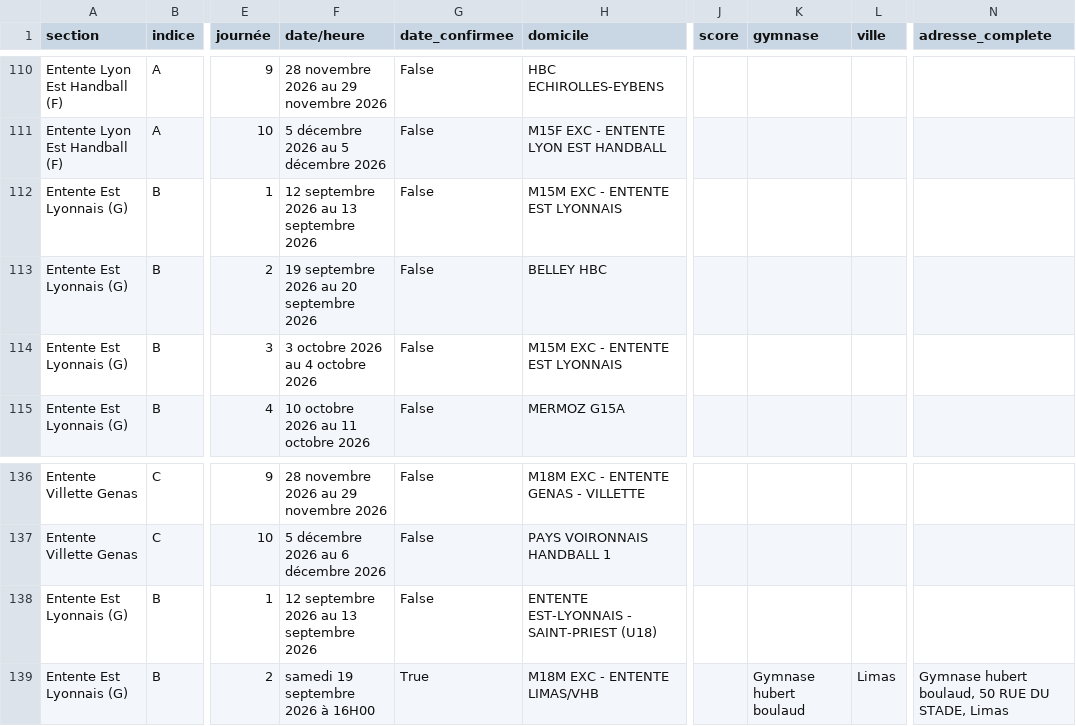
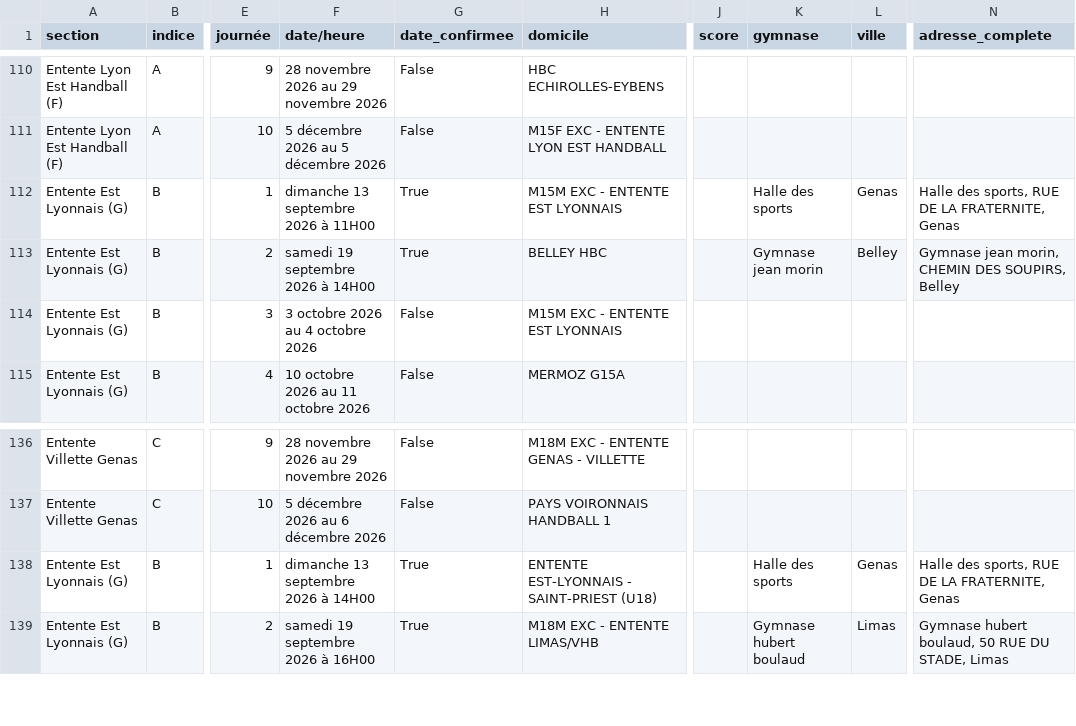
Before and after one commit to sportingvillette-beep/sv-planning-entrainements, a CSV file: data/calendrier_club.csv, drawn as a sheet; only a part is shown, gaps mark what is left out; the diff names each change by its address in the sheet, - before the commit and + after, or states it on an @@ line.

```diff
--- a/data/calendrier_club.csv
+++ b/data/calendrier_club.csv
-F112 (date/heure): 12 septembre 2026 au 13 septembre 2026
+F112 (date/heure): dimanche 13 septembre 2026 à 11H00
-G112:G113 (date_confirmee): False
+G112:G113 (date_confirmee): True
-K112 (gymnase): (empty)
+K112 (gymnase): Halle des sports
-L112 (ville): (empty)
+L112 (ville): Genas
-N112 (adresse_complete): (empty)
+N112 (adresse_complete): Halle des sports, RUE DE LA FRATERNITE, Genas
-F113 (date/heure): 19 septembre 2026 au 20 septembre 2026
+F113 (date/heure): samedi 19 septembre 2026 à 14H00
-K113 (gymnase): (empty)
+K113 (gymnase): Gymnase jean morin
-L113 (ville): (empty)
+L113 (ville): Belley
-N113 (adresse_complete): (empty)
+N113 (adresse_complete): Gymnase jean morin, CHEMIN DES SOUPIRS, Belley
-F138 (date/heure): 12 septembre 2026 au 13 septembre 2026
+F138 (date/heure): dimanche 13 septembre 2026 à 14H00
-G138 (date_confirmee): False
+G138 (date_confirmee): True
-K138 (gymnase): (empty)
+K138 (gymnase): Halle des sports
-L138 (ville): (empty)
+L138 (ville): Genas
-N138 (adresse_complete): (empty)
+N138 (adresse_complete): Halle des sports, RUE DE LA FRATERNITE, Genas
```
Also changed, not shown: 2 other files.
